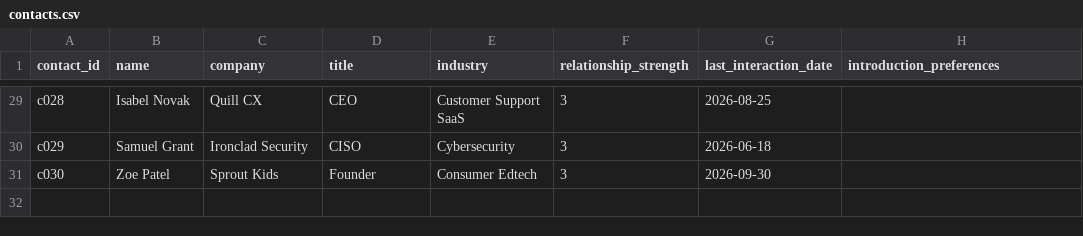
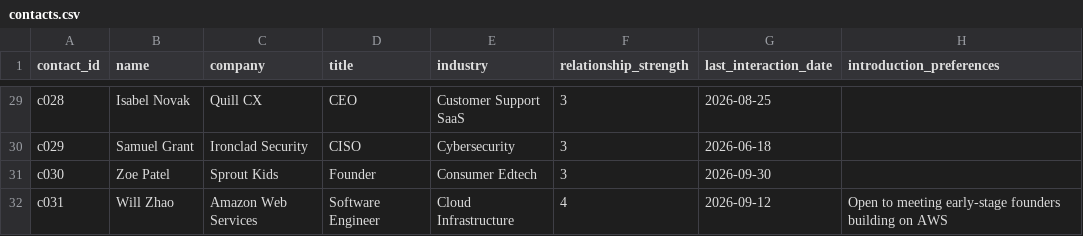
Before and after one commit to MarkUnivWash/sea-claude-impact-warmsignal, a CSV file: data/contacts.csv, drawn as a sheet; only a part is shown, gaps mark what is left out.

```diff
--- a/data/contacts.csv
+++ b/data/contacts.csv
@@ -31 +31,2 @@ c029,Samuel Grant,Ironclad Security,CISO,Cybersecurity,3,2026-06-18,
 c030,Zoe Patel,Sprout Kids,Founder,Consumer Edtech,3,2026-09-30,
+c031,Will Zhao,Amazon Web Services,Software Engineer,Cloud Infrastructure,4,2026-09-12,Open to meeting early-stage founders building on AWS
```
Also changed, not shown: 1 other file.
